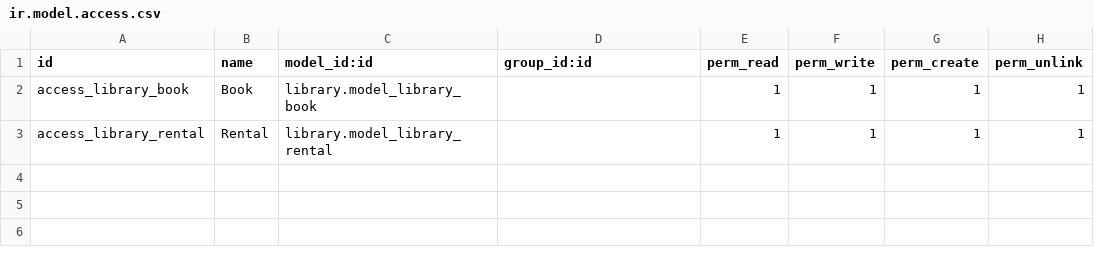
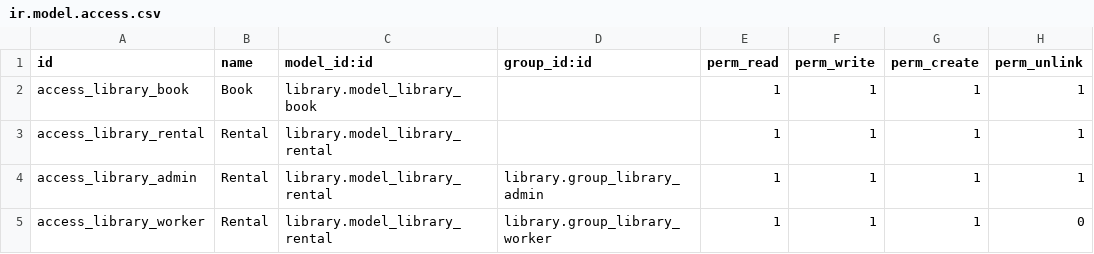
Before and after one commit to hkanthonyleung/BFTraining, a CSV file: library/security/ir.model.access.csv, drawn as a sheet; the diff names each change by its address in the sheet, - before the commit and + after, or states it on an @@ line.

```diff
--- a/library/security/ir.model.access.csv
+++ b/library/security/ir.model.access.csv
+row 4: access_library_admin | Rental | library.model_library_rental | library.group_library_admin | 1 | 1 | 1 | 1
+row 5: access_library_worker | Rental | library.model_library_rental | library.group_library_worker | 1 | 1 | 1 | 0
```
Also changed, not shown: 6 other files.
